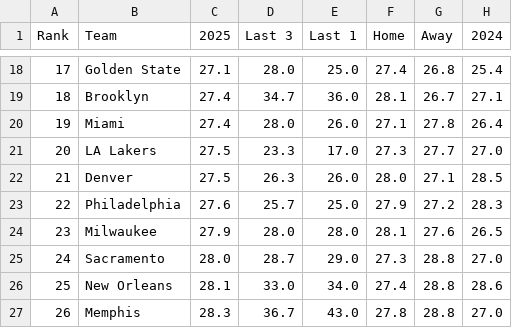
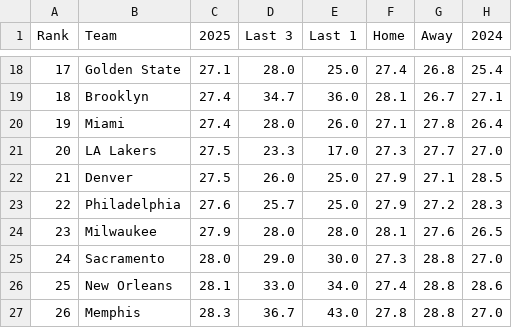
Before and after one commit to gbbpro/bballApp, a CSV file: data/assists.csv, drawn as a sheet; only a part is shown, gaps mark what is left out.

```diff
--- a/data/assists.csv
+++ b/data/assists.csv
@@ -21,6 +21,6 @@ Rank,Team,2025,Last 3,Last 1,Home,Away,2024
 20,LA Lakers,27.5,23.3,17.0,27.3,27.7,27.0
-21,Denver,27.5,26.3,26.0,28.0,27.1,28.5
+21,Denver,27.5,26.0,25.0,27.9,27.1,28.5
 22,Philadelphia,27.6,25.7,25.0,27.9,27.2,28.3
 23,Milwaukee,27.9,28.0,28.0,28.1,27.6,26.5
-24,Sacramento,28.0,28.7,29.0,27.3,28.8,27.0
+24,Sacramento,28.0,29.0,30.0,27.3,28.8,27.0
 25,New Orleans,28.1,33.0,34.0,27.4,28.8,28.6
```
Also changed, not shown: data/defense_14d.csv, data/pace.csv.
